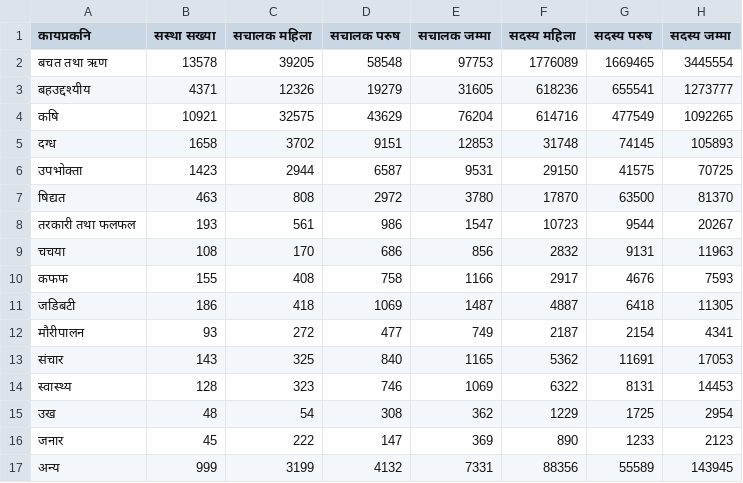
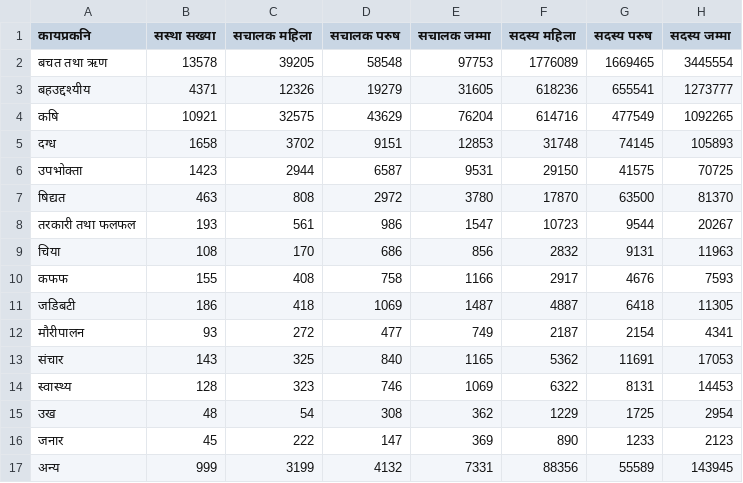
Before and after one commit to nikeshbalami/cooperatives-department-data, a CSV file: सहकारी संस्था दर्ता दिग्दर्शन (स्थानीय तह) २०७४.csv, drawn as a sheet; only a part is shown; the diff names each change by its address in the sheet, - before the commit and + after, or states it on an @@ line.

Commit message:
typo error fixed. चचया to चिया.

```diff
--- a/सहकारी संस्था दर्ता दिग्दर्शन (स्थानीय तह) २०७४.csv
+++ b/सहकारी संस्था दर्ता दिग्दर्शन (स्थानीय तह) २०७४.csv
-A9 (कायप्रकनि): चचया
+A9 (कायप्रकनि): चिया
```
